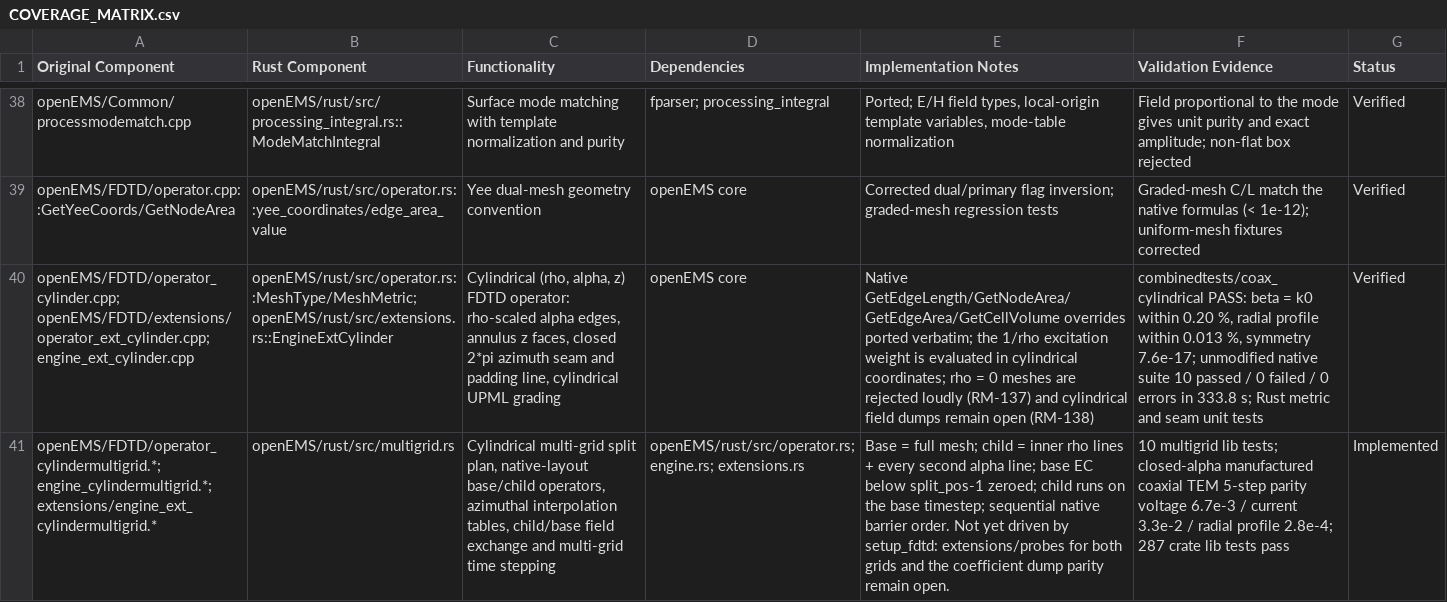
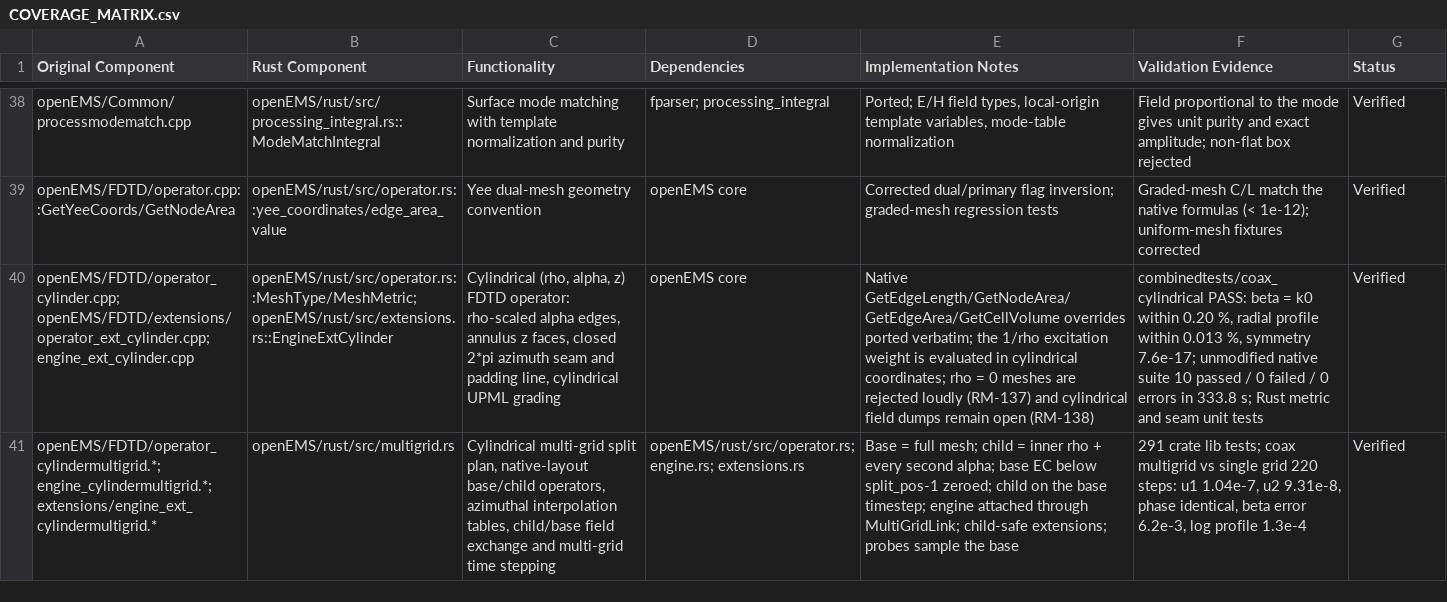
Before and after one commit to mberkanbicer/openEMS-Project, a CSV file: docs/migration/COVERAGE_MATRIX.csv, drawn as a sheet; only a part is shown, gaps mark what is left out; the diff names each change by its address in the sheet, - before the commit and + after, or states it on an @@ line.

```diff
--- a/docs/migration/COVERAGE_MATRIX.csv
+++ b/docs/migration/COVERAGE_MATRIX.csv
-E41 (Implementation Notes): …inner rho lines + every second alpha line; base EC below split_pos-1 zeroed; child runs on the base timestep; sequential native barrier order. Not yet driven by setup_fdtd: extensions/probes for both grids and the coefficient dump parity remain open.
+E41 (Implementation Notes): …inner rho + every second alpha; base EC below split_pos-1 zeroed; child on the base timestep; engine attached through MultiGridLink; child-safe extensions; probes sample the base
-F41 (Validation Evidence): 10 multigrid lib tests; closed-alpha manufactured coaxial TEM 5-step parity voltage 6.7e-3 / current 3.3e-2 / radial profile 2.8e-4; 287 crate lib tests pass
+F41 (Validation Evidence): 291 crate lib tests; coax multigrid vs single grid 220 steps: u1 1.04e-7, u2 9.31e-8, phase identical, beta error 6.2e-3, log profile 1.3e-4
-G41 (Status): Implemented
+G41 (Status): Verified
```
Also changed, not shown: audit/component_matrix.csv, 7 other files.
